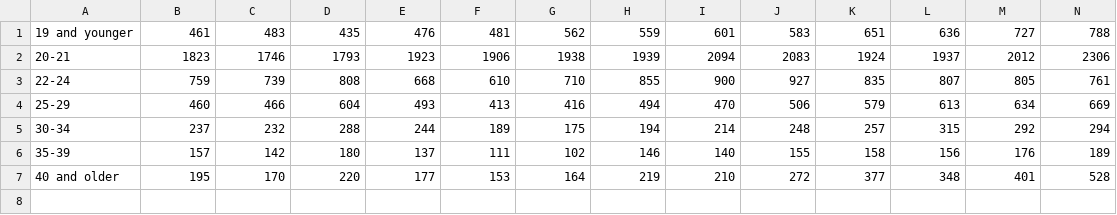
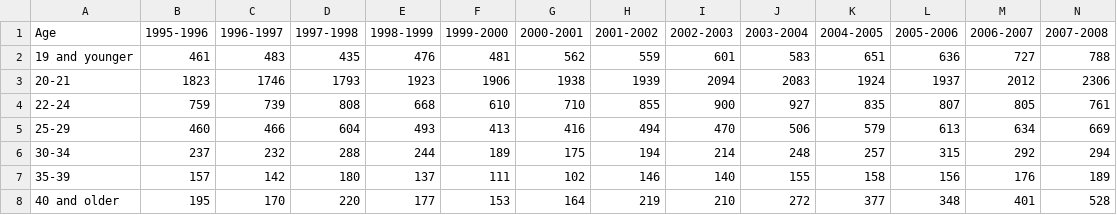
Before and after one commit to SamuilDarik/Data-Analysis-in-R, a CSV file: DataVisualization/Graduated students by age_1.csv, drawn as a sheet; only a part is shown; rows hold the shown columns only; the diff names each change by its address in the sheet, - before the commit and + after, or states it on an @@ line.

```diff
--- a/DataVisualization/Graduated students by age_1.csv
+++ b/DataVisualization/Graduated students by age_1.csv
+row 1: Age | 1995-1996 | 1996-1997 | 1997-1998 | 1998-1999 | 1999-2000 | 2000-2001 | 2001-2002 | 2002-2003 | 2003-2004 | 2004-2005 | 2005-2006 | 2006-2007 | 2007-2008
```
Also changed, not shown: DataVisualization/Graduated students by age.csv, DataVisualization/Passengers from abroad on luxury liners.csv, 4 other files.
